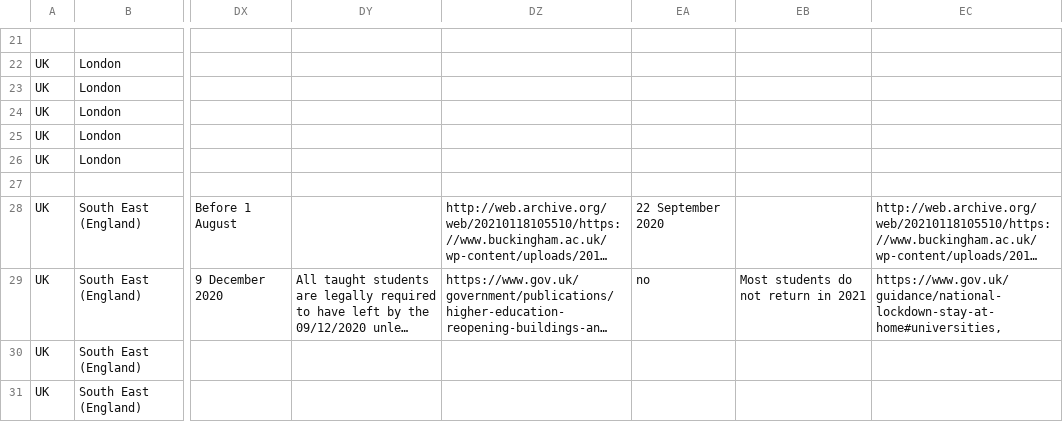
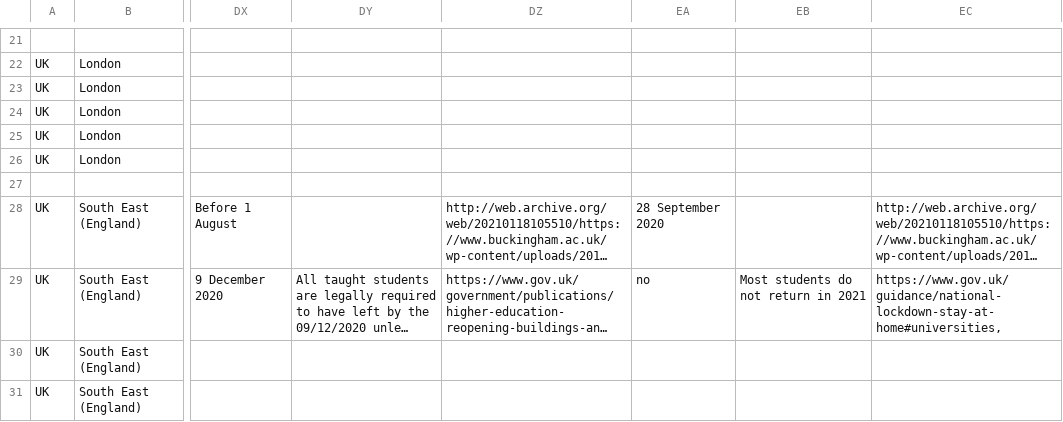
Before and after one commit to MrinankSharma/COVID19NPISecondWave, a CSV file: data/npi_data/england.csv, drawn as a sheet; only a part is shown, gaps mark what is left out; long unchanged cells end in …; the diff covers the shown part only; the diff names each change by its address in the sheet, - before the commit and + after, or states it on an @@ line.

```diff
--- a/data/npi_data/england.csv
+++ b/data/npi_data/england.csv
-EA28: 22 September 2020
+EA28: 28 September 2020
```
Also changed, not shown: 2 edited cells elsewhere in this file, data/npi_data/czech.csv, data/npi_data/italy.csv, 6 other files.
